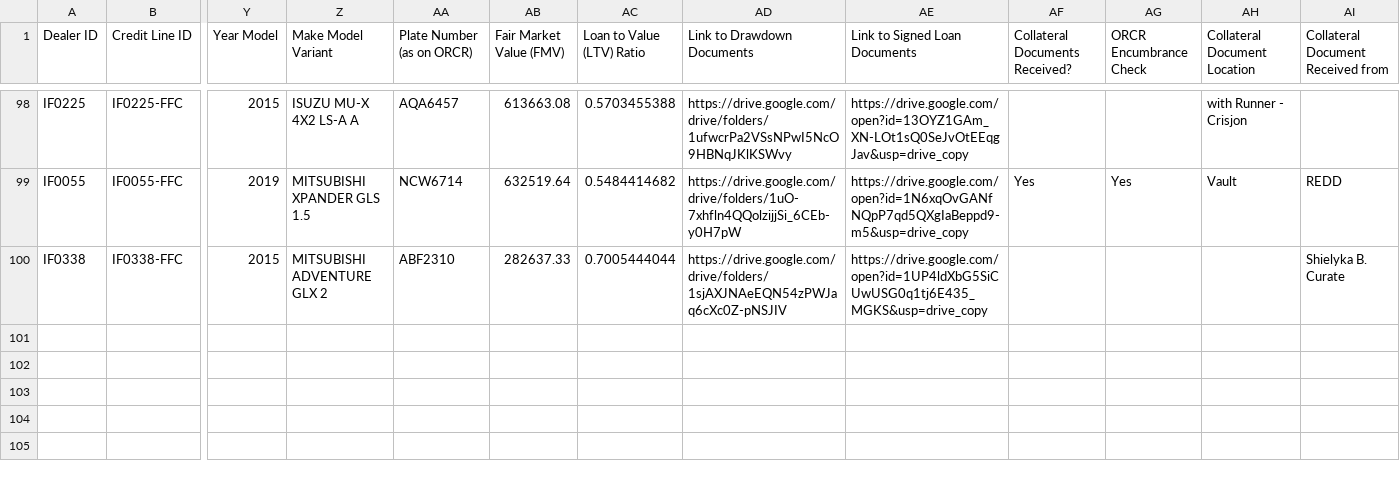
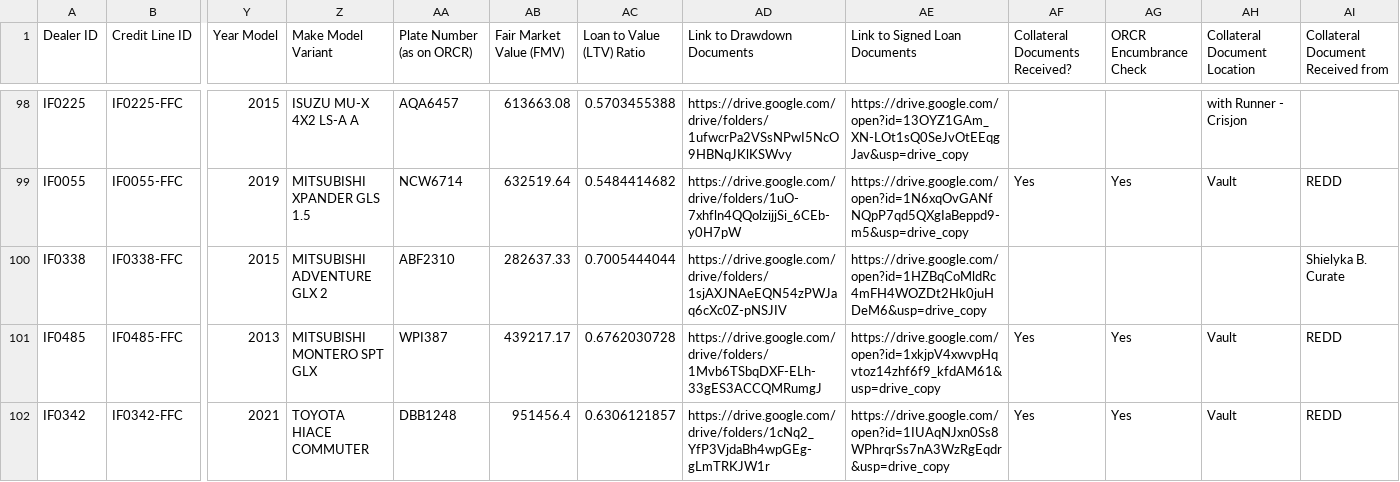
Before and after one commit to miguelcordero-ops/finsso-repository, a CSV file: data/drawdownv3.csv, drawn as a sheet; only a part is shown, gaps mark what is left out; rows hold the shown columns only; the diff names each change by its address in the sheet, - before the commit and + after, or states it on an @@ line.

Commit message:
Auto-export "[Raw] Drawdownv3" — 2026-11-06T06:12:54.603Z

```diff
--- a/data/drawdownv3.csv
+++ b/data/drawdownv3.csv
-AE100 (Link to Signed Loan Documents): https://drive.google.com/open?id=1UP4ldXbG5SiCUwUSG0q1tj6E435_MGKS&usp=drive_copy
+AE100 (Link to Signed Loan Documents): https://drive.google.com/open?id=1HZBqCoMldRc4mFH4WOZDt2Hk0juHDeM6&usp=drive_copy
+row 101: IF0485 | IF0485-FFC | 2013 | MITSUBISHI MONTERO SPT GLX | WPI387 | 439217.17 | 0.6762030728 | https://drive.google.com/drive/folders/1Mvb6TSbqDXF-ELh-33gES3ACCQMRumgJ | https://drive.google.com/open?id=1xkjpV4xwvpHqvtoz14zhf6f9_kfdAM61&usp=drive_copy | Yes | Yes | Vault | REDD
+row 102: IF0342 | IF0342-FFC | 2021 | TOYOTA HIACE COMMUTER | DBB1248 | 951456.4 | 0.6306121857 | https://drive.google.com/drive/folders/1cNq2_YfP3VjdaBh4wpGEg-gLmTRKJW1r | https://drive.google.com/open?id=1IUAqNJxn0Ss8WPhrqrSs7nA3WzRgEqdr&usp=drive_copy | Yes | Yes | Vault | REDD
```
